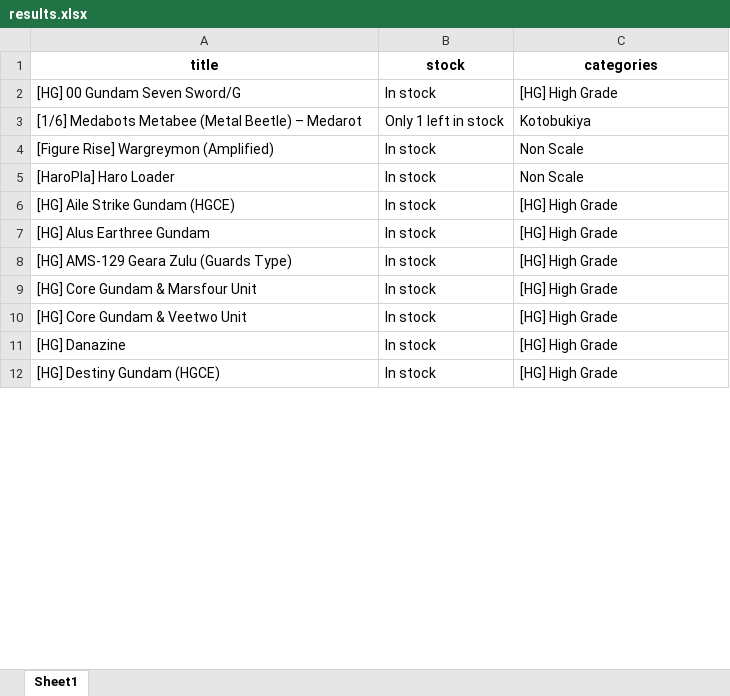
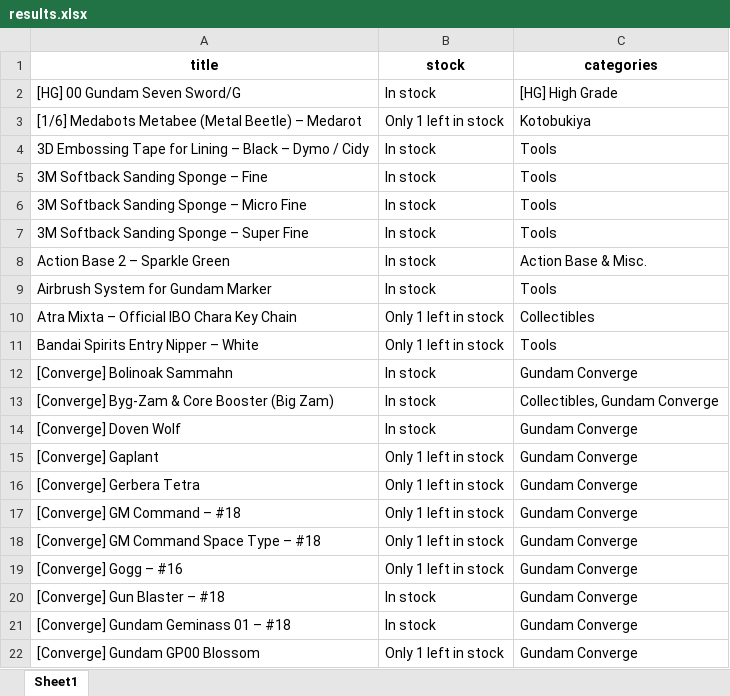
Before and after one commit to Zephilium/rwid-intermediate-scraping, an Excel workbook: results.xlsx, sheet Sheet1, drawn as a sheet; only a part is shown; the shorter side is filled out with more unchanged rows; values as stored, in another font and other column widths than the file's, no borders; the diff covers the shown part only; the diff names each change by its address in the sheet, - before the commit and + after, or states it on an @@ line.

```diff
--- a/results.xlsx (sheet Sheet1)
+++ b/results.xlsx (sheet Sheet1)
+row 4: 3D Embossing Tape for Lining – Black – Dymo / Cidy | In stock | Tools
+row 5: 3M Softback Sanding Sponge – Fine | In stock | Tools
+row 6: 3M Softback Sanding Sponge – Micro Fine | In stock | Tools
+row 7: 3M Softback Sanding Sponge – Super Fine | In stock | Tools
+row 8: Action Base 2 – Sparkle Green | In stock | Action Base & Misc.
+row 9: Airbrush System for Gundam Marker | In stock | Tools
+row 10: Atra Mixta – Official IBO Chara Key Chain | Only 1 left in stock | Collectibles
+row 11: Bandai Spirits Entry Nipper – White | Only 1 left in stock | Tools
+row 12: [Converge] Bolinoak Sammahn | In stock | Gundam Converge
+row 13: [Converge] Byg-Zam & Core Booster (Big Zam) | In stock | Collectibles, Gundam Converge
+row 14: [Converge] Doven Wolf | In stock | Gundam Converge
+row 15: [Converge] Gaplant | Only 1 left in stock | Gundam Converge
+row 16: [Converge] Gerbera Tetra | Only 1 left in stock | Gundam Converge
+row 17: [Converge] GM Command – #18 | Only 1 left in stock | Gundam Converge
+row 18: [Converge] GM Command Space Type – #18 | Only 1 left in stock | Gundam Converge
+row 19: [Converge] Gogg – #16 | Only 1 left in stock | Gundam Converge
+row 20: [Converge] Gun Blaster – #18 | In stock | Gundam Converge
+row 21: [Converge] Gundam Geminass 01 – #18 | In stock | Gundam Converge
+row 22: [Converge] Gundam GP00 Blossom | Only 1 left in stock | Gundam Converge
```
Also changed, not shown: 267 added rows and 2 edited cells elsewhere in this sheet, 3 other files.
